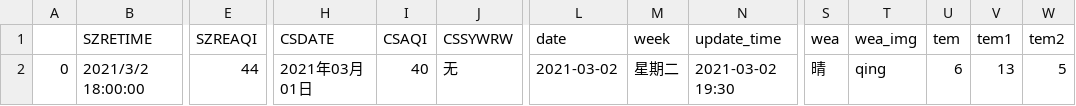
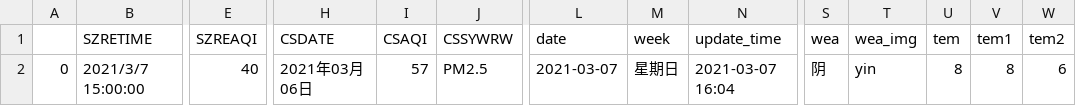
Before and after one commit to yuuKiwAw/suzhou_hjzl, a CSV file: csv/data.csv, drawn as a sheet; only a part is shown, gaps mark what is left out; the diff covers the shown part only; the diff names each change by its address in the sheet, - before the commit and + after, or states it on an @@ line.

```diff
--- a/csv/data.csv
+++ b/csv/data.csv
-B2 (SZRETIME): 2021/3/2 18:00:00
+B2 (SZRETIME): 2021/3/7 15:00:00
-E2 (SZREAQI): 44
+E2 (SZREAQI): 40
-H2 (CSDATE): 2021年03月01日
+H2 (CSDATE): 2021年03月06日
-I2 (CSAQI): 40
+I2 (CSAQI): 57
-J2 (CSSYWRW): 无
+J2 (CSSYWRW): PM2.5
-L2 (date): 2021-03-02
+L2 (date): 2021-03-07
-M2 (week): 星期二
+M2 (week): 星期日
-N2 (update_time): 2021-03-02 19:30
+N2 (update_time): 2021-03-07 16:04
-S2 (wea): 晴
+S2 (wea): 阴
-T2 (wea_img): qing
+T2 (wea_img): yin
-U2 (tem): 6
+U2 (tem): 8
-V2 (tem1): 13
+V2 (tem1): 8
-W2 (tem2): 5
+W2 (tem2): 6
```
Also changed, not shown: 7 edited cells elsewhere in this file, 4 other files.
